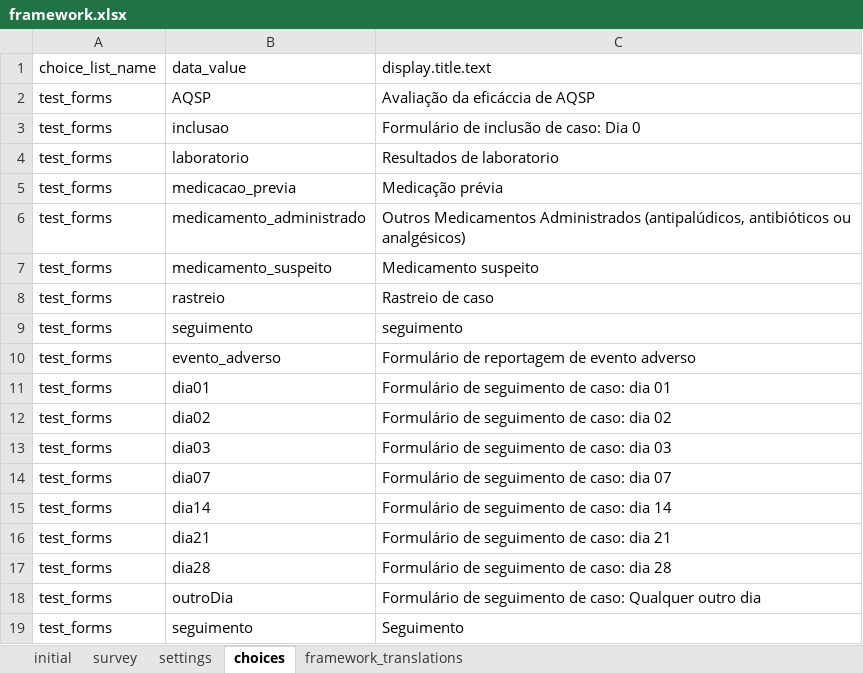
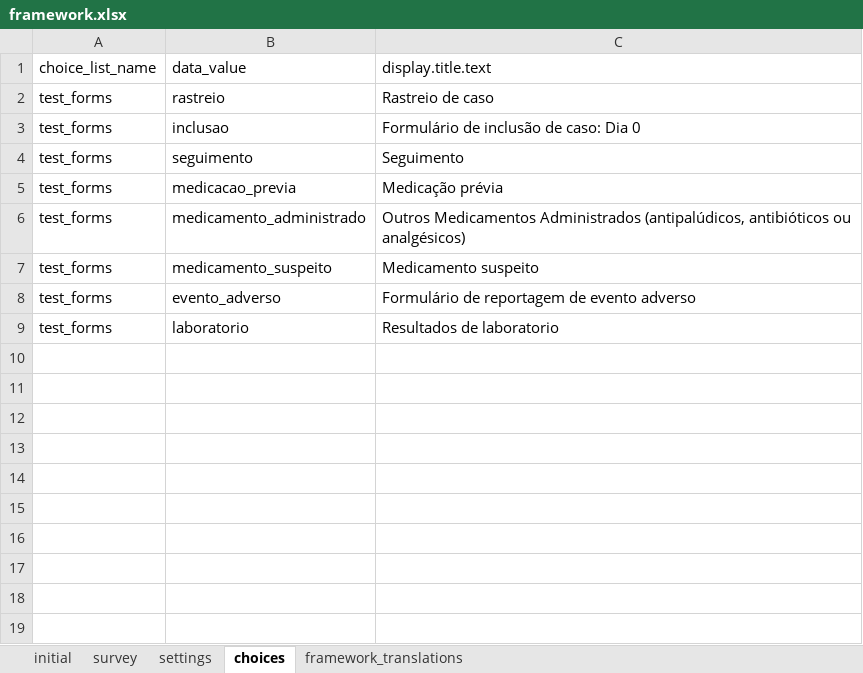
Before and after one commit to dotieono/app-designer, an Excel workbook: app/config/assets/framework/forms/framework/framework.xlsx, sheet choices, drawn as a sheet; values as stored, in another font and other column widths than the file's, no borders; removed rows and columns are numbered as before the commit, all else as after; the diff names each change by its address in the sheet, - before the commit and + after, or states it on an @@ line.

```diff
--- a/app/config/assets/framework/forms/framework/framework.xlsx (sheet choices)
+++ b/app/config/assets/framework/forms/framework/framework.xlsx (sheet choices)
-row 2: test_forms | AQSP | Avaliação da eficáccia de AQSP
@@ row 8 moved to row 2: test_forms @@
-row 4: test_forms | laboratorio | Resultados de laboratorio
@@ row 19 moved to row 4: test_forms @@
-row 9: test_forms | seguimento | seguimento
-row 11: test_forms | dia01 | Formulário de seguimento de caso: dia 01
-row 12: test_forms | dia02 | Formulário de seguimento de caso: dia 02
-row 13: test_forms | dia03 | Formulário de seguimento de caso: dia 03
-row 14: test_forms | dia07 | Formulário de seguimento de caso: dia 07
-row 15: test_forms | dia14 | Formulário de seguimento de caso: dia 14
-row 16: test_forms | dia21 | Formulário de seguimento de caso: dia 21
-row 17: test_forms | dia28 | Formulário de seguimento de caso: dia 28
-B9: outroDia
+B9: laboratorio
-C9: Formulário de seguimento de caso: Qualquer outro dia
+C9: Resultados de laboratorio
```
Also changed, not shown: sheet survey, app/config/tables/AQSP/forms/inclusao/inclusao.xlsx, app/config/tables/laboratorio/forms/laboratorio/laboratorio.xlsx, 5 other files.
